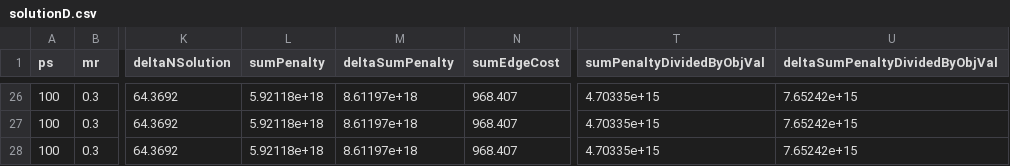
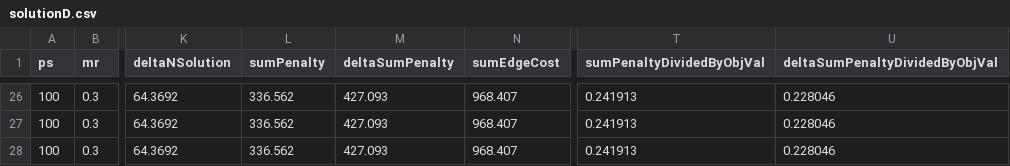
Before and after one commit to luishpmendes/PCDCP, a CSV file: geneticAlgorithm/output/solutionD.csv, drawn as a sheet; only a part is shown, gaps mark what is left out; the diff covers the shown part only; the diff names each change by its address in the sheet, - before the commit and + after, or states it on an @@ line.

```diff
--- a/geneticAlgorithm/output/solutionD.csv
+++ b/geneticAlgorithm/output/solutionD.csv
-L26:L28 (sumPenalty): 5.92118e+18
+L26:L28 (sumPenalty): 336.562
-M26:M28 (deltaSumPenalty): 8.61197e+18
+M26:M28 (deltaSumPenalty): 427.093
-T26:T28 (sumPenaltyDividedByObjVal): 4.70335e+15
+T26:T28 (sumPenaltyDividedByObjVal): 0.241913
-U26:U28 (deltaSumPenaltyDividedByObjVal): 7.65242e+15
+U26:U28 (deltaSumPenaltyDividedByObjVal): 0.228046
```
Also changed, not shown: 96 edited cells elsewhere in this file, geneticAlgorithm/output/solutionM.csv, geneticAlgorithm/output/solutionN.csv, 11 other files.
